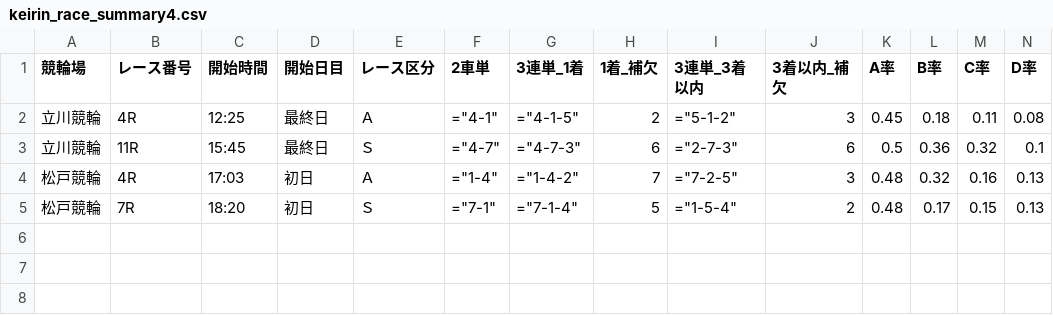
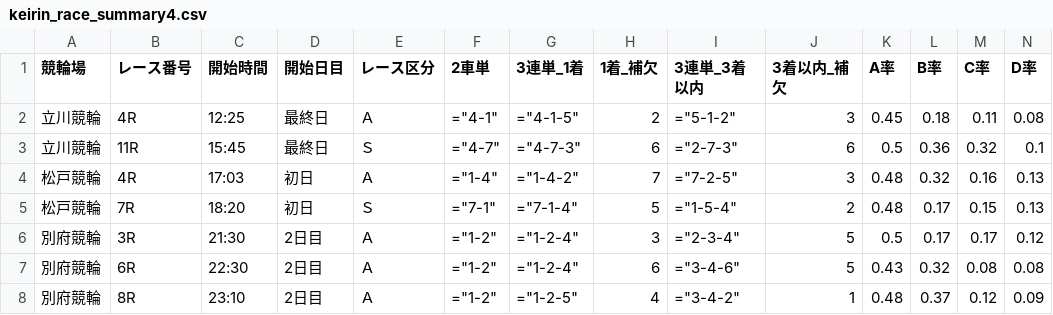
Before and after one commit to ama04149/keirin-ai, a CSV file: keirin_race_summary4.csv, drawn as a sheet; only a part is shown; rows hold the shown columns only; the diff names each change by its address in the sheet, - before the commit and + after, or states it on an @@ line.

```diff
--- a/keirin_race_summary4.csv
+++ b/keirin_race_summary4.csv
+row 6: 別府競輪 | 3R | 21:30 | 2日目 | Ａ | ="1-2" | ="1-2-4" | 3 | ="2-3-4" | 5 | 0.5 | 0.17 | 0.17 | 0.12
+row 7: 別府競輪 | 6R | 22:30 | 2日目 | Ａ | ="1-2" | ="1-2-4" | 6 | ="3-4-6" | 5 | 0.43 | 0.32 | 0.08 | 0.08
+row 8: 別府競輪 | 8R | 23:10 | 2日目 | Ａ | ="1-2" | ="1-2-5" | 4 | ="3-4-2" | 1 | 0.48 | 0.37 | 0.12 | 0.09
```
Also changed, not shown: keirin_race_summary.csv, keirin_race_summary2.csv.
